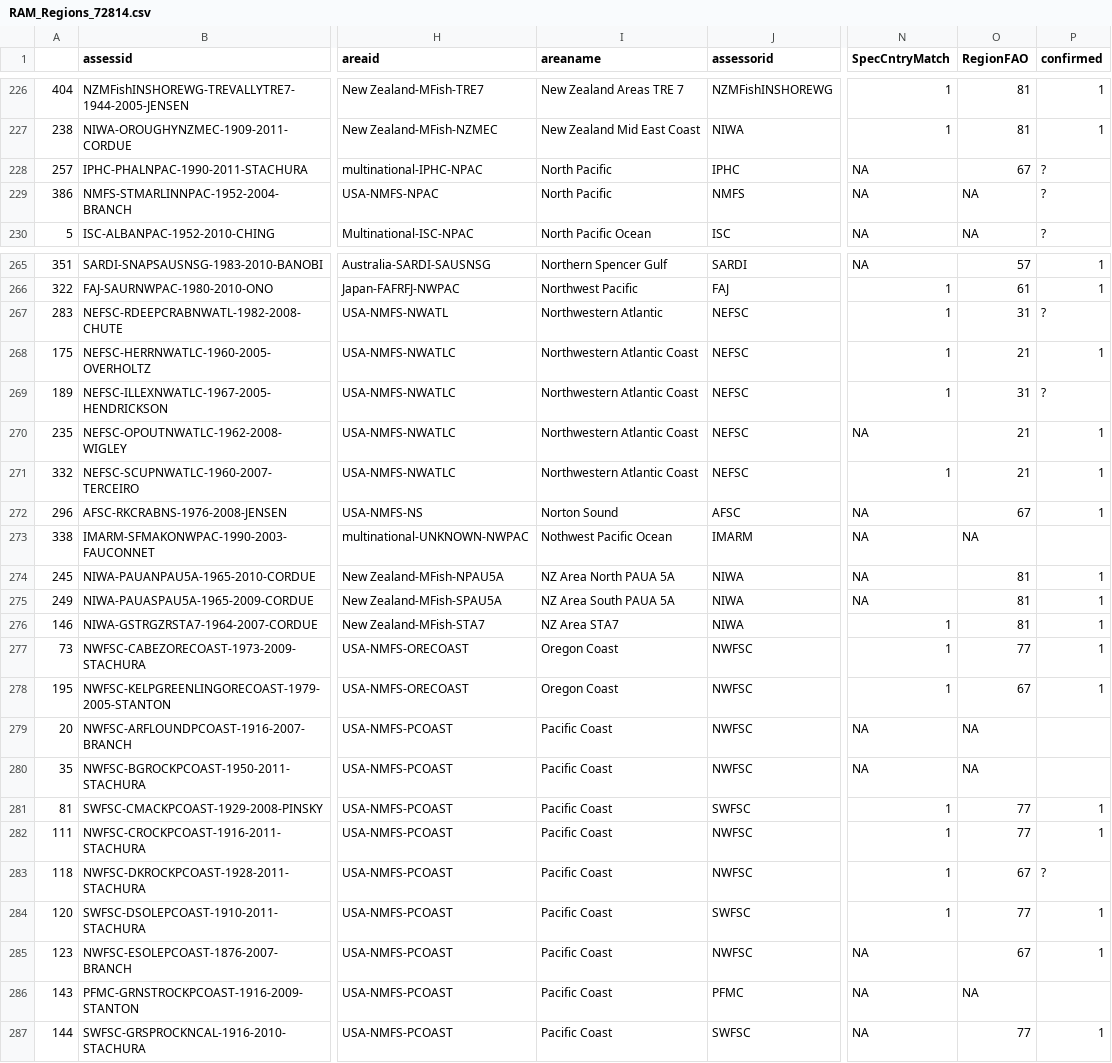
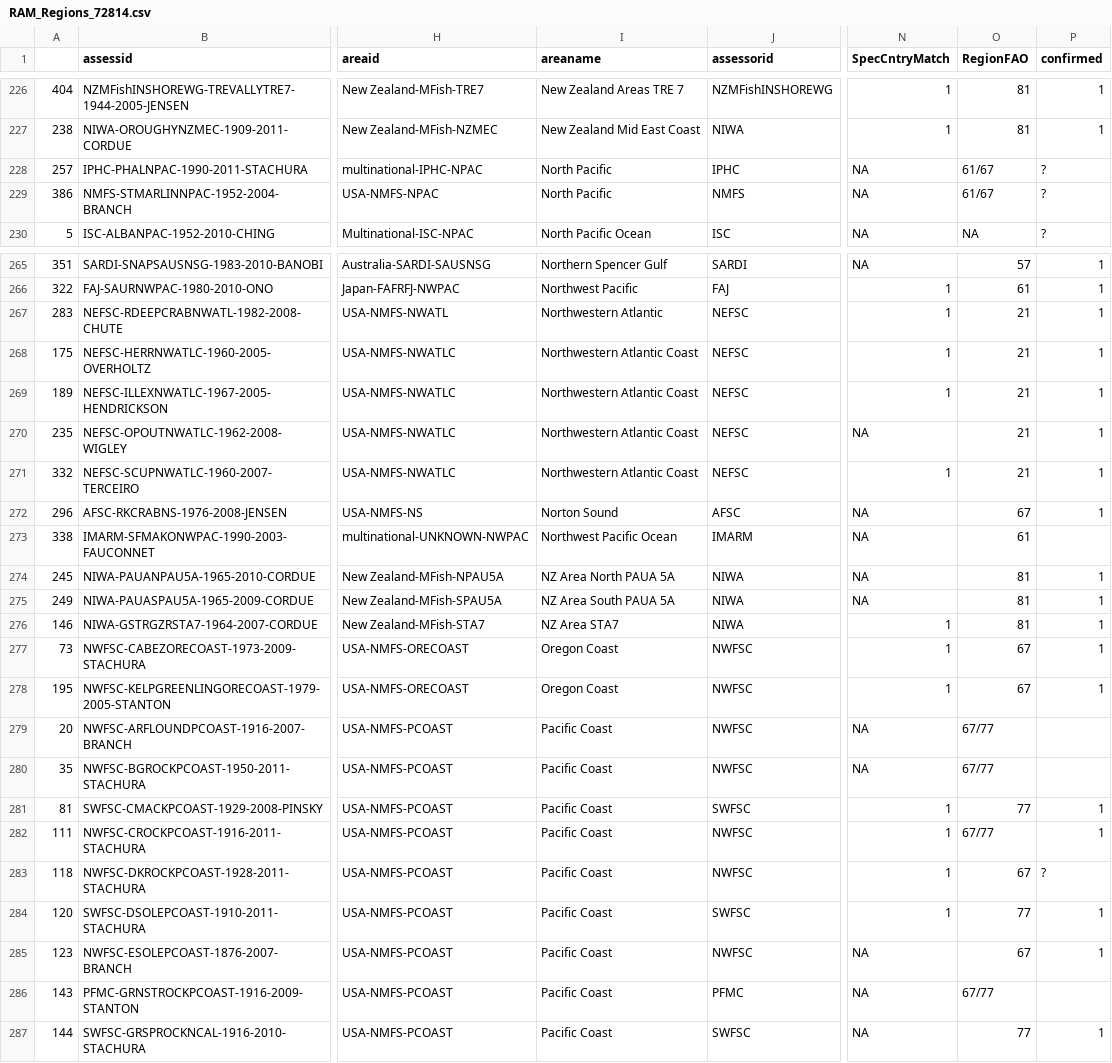
Before and after one commit to DanOvando/Global-Fishery-Potential, a CSV file: Data/RAM_Regions_72814.csv, drawn as a sheet; only a part is shown, gaps mark what is left out; the diff covers the shown part only; the diff names each change by its address in the sheet, - before the commit and + after, or states it on an @@ line.

Commit message:
updated filtering script. now runs as function. Csv file has most updated RAM Fao Region matches

```diff
--- a/Data/RAM_Regions_72814.csv
+++ b/Data/RAM_Regions_72814.csv
-O228 (RegionFAO): 67
+O228 (RegionFAO): 61/67
-O229 (RegionFAO): NA
+O229 (RegionFAO): 61/67
-O267 (RegionFAO): 31
+O267 (RegionFAO): 21
-P267 (confirmed): ?
+P267 (confirmed): 1
-O269 (RegionFAO): 31
+O269 (RegionFAO): 21
-P269 (confirmed): ?
+P269 (confirmed): 1
-I273 (areaname): Nothwest Pacific Ocean
+I273 (areaname): Northwest Pacific Ocean
-O273 (RegionFAO): NA
+O273 (RegionFAO): 61
-O277 (RegionFAO): 77
+O277 (RegionFAO): 67
-O279:O280 (RegionFAO): NA
+O279:O280 (RegionFAO): 67/77
-O282 (RegionFAO): 77
+O282 (RegionFAO): 67/77
-O286 (RegionFAO): NA
+O286 (RegionFAO): 67/77
```
Also changed, not shown: 43 edited cells elsewhere in this file, 1 other file.
